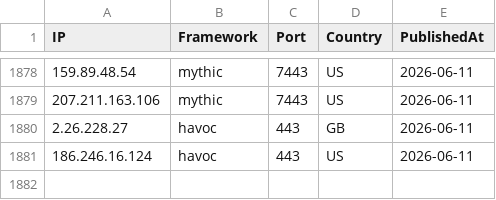
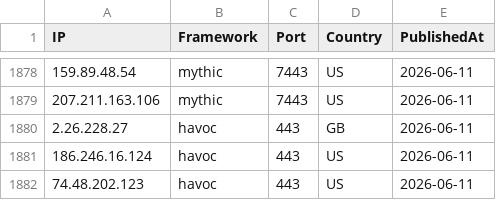
Before and after one commit to newtonpaul-hunting/c2-iocs, a CSV file: c2_sightings.csv, drawn as a sheet; only a part is shown, gaps mark what is left out; the diff names each change by its address in the sheet, - before the commit and + after, or states it on an @@ line.

Commit message:
add 74.48.202.123 (havoc)

```diff
--- a/c2_sightings.csv
+++ b/c2_sightings.csv
+row 1882: 74.48.202.123 | havoc | 443 | US | 2026-06-11
```
